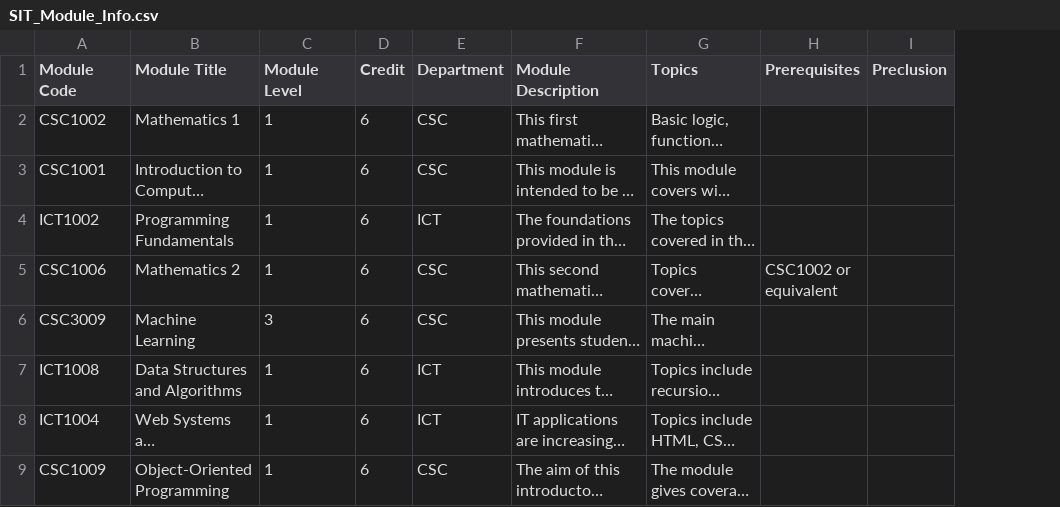
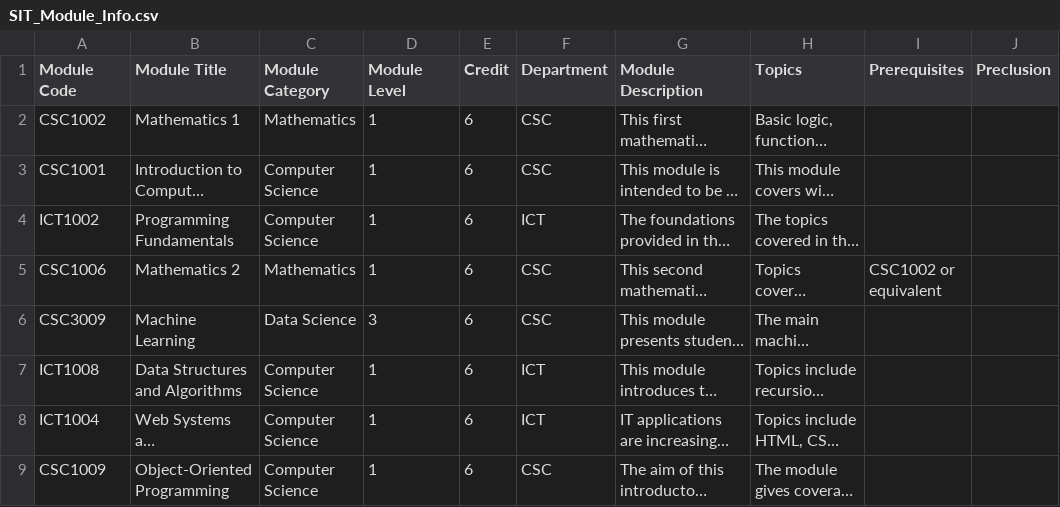
Before and after one commit to dsa3101-2220-12-ds/dsa3101-2220-12-ds, a CSV file: Data/university_courses/SIT_Module_Info.csv, drawn as a sheet; only a part is shown; long unchanged cells end in …; the diff names each change by its address in the sheet, - before the commit and + after, or states it on an @@ line.

```diff
--- a/Data/university_courses/SIT_Module_Info.csv
+++ b/Data/university_courses/SIT_Module_Info.csv
+column C (Module Category), rows 2-9: Mathematics | Computer Science | Computer Science | Mathematics | Data Science | Computer Science | Computer Science | Computer Science
```
Also changed, not shown: Data/university_courses/SMU_course_info.csv, Data/university_courses/SUSS_course_info.csv, 57 other files.
